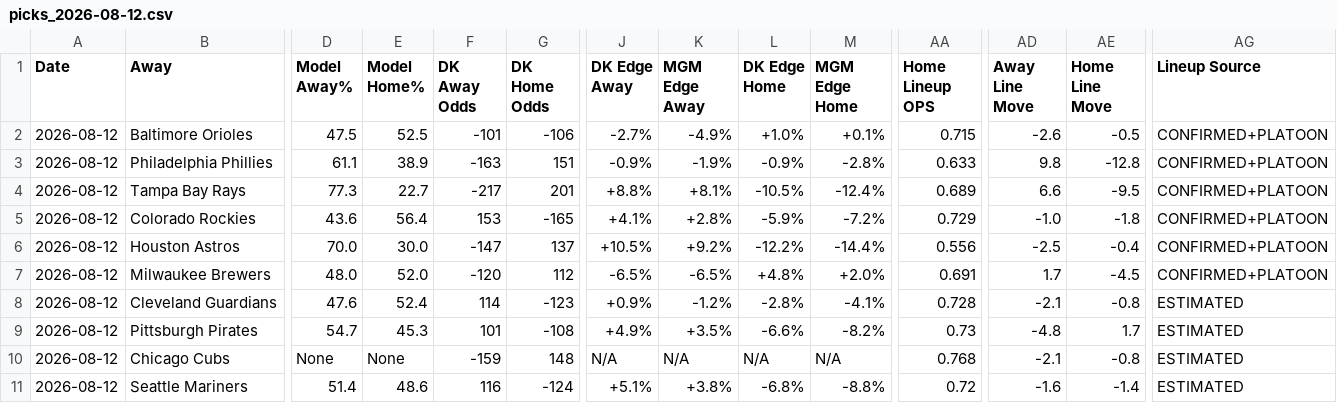
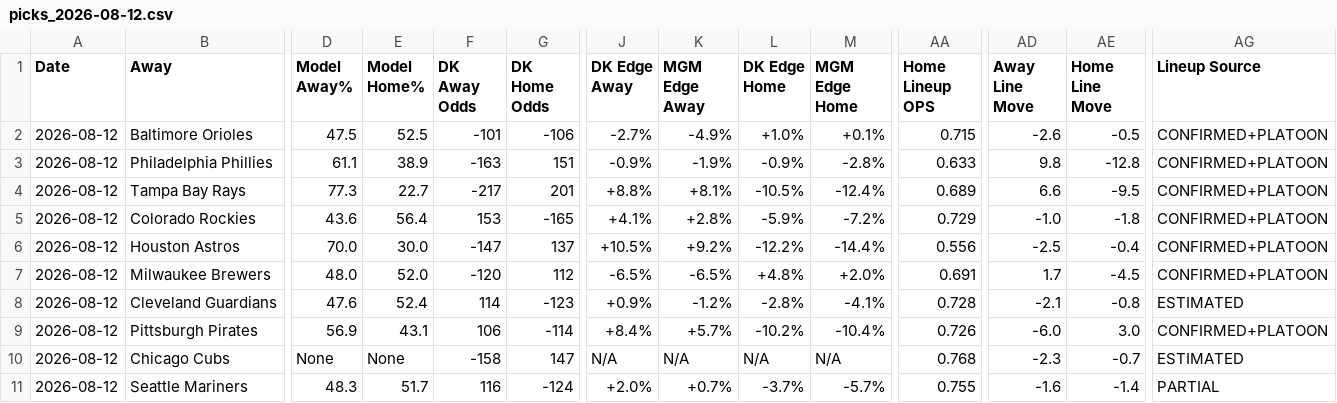
Before and after one commit to myles00price/baseball-model, a CSV file: picks_2026-08-12.csv, drawn as a sheet; only a part is shown, gaps mark what is left out; the diff covers the shown part only; the diff names each change by its address in the sheet, - before the commit and + after, or states it on an @@ line.

Commit message:
lineup lock update 2026-08-12

```diff
--- a/picks_2026-08-12.csv
+++ b/picks_2026-08-12.csv
-D9 (Model Away%): 54.7
+D9 (Model Away%): 56.9
-E9 (Model Home%): 45.3
+E9 (Model Home%): 43.1
-F9 (DK Away Odds): 101
+F9 (DK Away Odds): 106
-G9 (DK Home Odds): -108
+G9 (DK Home Odds): -114
-J9 (DK Edge Away): +4.9%
+J9 (DK Edge Away): +8.4%
-K9 (MGM Edge Away): +3.5%
+K9 (MGM Edge Away): +5.7%
-L9 (DK Edge Home): -6.6%
+L9 (DK Edge Home): -10.2%
-M9 (MGM Edge Home): -8.2%
+M9 (MGM Edge Home): -10.4%
-AA9 (Home Lineup OPS): 0.73
+AA9 (Home Lineup OPS): 0.726
-AD9 (Away Line Move): -4.8
+AD9 (Away Line Move): -6.0
-AE9 (Home Line Move): 1.7
+AE9 (Home Line Move): 3.0
-AG9 (Lineup Source): ESTIMATED
+AG9 (Lineup Source): CONFIRMED+PLATOON
-F10 (DK Away Odds): -159
+F10 (DK Away Odds): -158
-G10 (DK Home Odds): 148
+G10 (DK Home Odds): 147
-AD10 (Away Line Move): -2.1
+AD10 (Away Line Move): -2.3
-AE10 (Home Line Move): -0.8
+AE10 (Home Line Move): -0.7
-D11 (Model Away%): 51.4
+D11 (Model Away%): 48.3
-E11 (Model Home%): 48.6
+E11 (Model Home%): 51.7
-J11 (DK Edge Away): +5.1%
+J11 (DK Edge Away): +2.0%
-K11 (MGM Edge Away): +3.8%
+K11 (MGM Edge Away): +0.7%
-L11 (DK Edge Home): -6.8%
+L11 (DK Edge Home): -3.7%
-M11 (MGM Edge Home): -8.8%
+M11 (MGM Edge Home): -5.7%
-AA11 (Home Lineup OPS): 0.72
+AA11 (Home Lineup OPS): 0.755
-AG11 (Lineup Source): ESTIMATED
+AG11 (Lineup Source): PARTIAL
```
Also changed, not shown: 56 edited cells elsewhere in this file, 2 other files.
